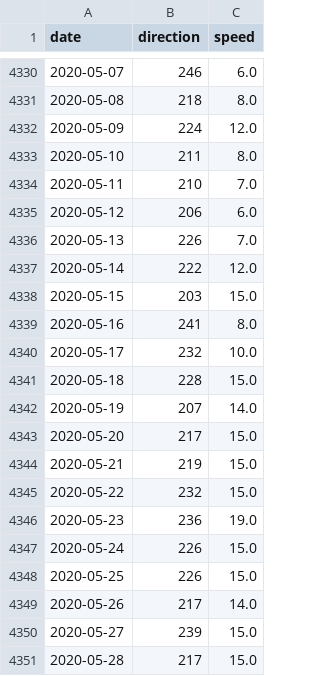
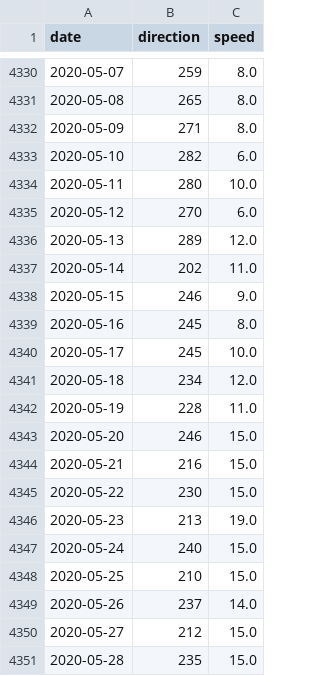
Before and after one commit to chetan-ade/FYP, a CSV file: data/Ukkerputti.csv, drawn as a sheet; only a part is shown, gaps mark what is left out; the diff covers the shown part only.

```diff
--- a/data/Ukkerputti.csv
+++ b/data/Ukkerputti.csv
@@ -4330,22 +4330,22 @@ date,direction,speed
-2020-05-07,246,6.0
-2020-05-08,218,8.0
-2020-05-09,224,12.0
-2020-05-10,211,8.0
-2020-05-11,210,7.0
-2020-05-12,206,6.0
-2020-05-13,226,7.0
-2020-05-14,222,12.0
-2020-05-15,203,15.0
-2020-05-16,241,8.0
-2020-05-17,232,10.0
-2020-05-18,228,15.0
-2020-05-19,207,14.0
-2020-05-20,217,15.0
-2020-05-21,219,15.0
-2020-05-22,232,15.0
-2020-05-23,236,19.0
-2020-05-24,226,15.0
-2020-05-25,226,15.0
-2020-05-26,217,14.0
-2020-05-27,239,15.0
-2020-05-28,217,15.0
+2020-05-07,259,8.0
+2020-05-08,265,8.0
+2020-05-09,271,8.0
+2020-05-10,282,6.0
+2020-05-11,280,10.0
+2020-05-12,270,6.0
+2020-05-13,289,12.0
+2020-05-14,202,11.0
+2020-05-15,246,9.0
+2020-05-16,245,8.0
+2020-05-17,245,10.0
+2020-05-18,234,12.0
+2020-05-19,228,11.0
+2020-05-20,246,15.0
+2020-05-21,216,15.0
+2020-05-22,230,15.0
+2020-05-23,213,19.0
+2020-05-24,240,15.0
+2020-05-25,210,15.0
+2020-05-26,237,14.0
+2020-05-27,212,15.0
+2020-05-28,235,15.0
```
Also changed, not shown: 4 added rows and 114 edited cells elsewhere in this file, 13 other files.
